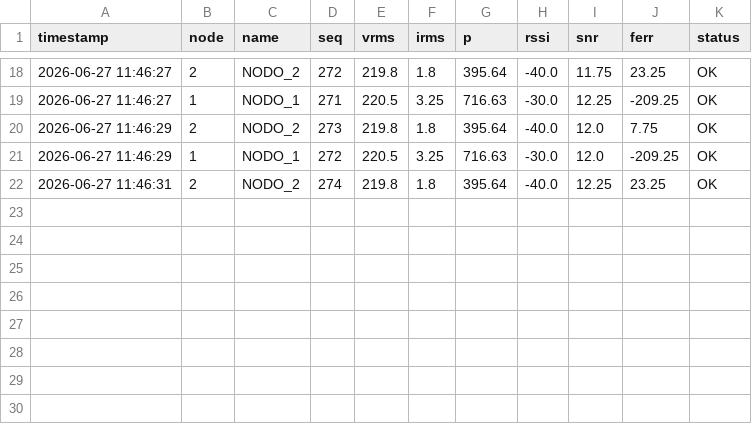
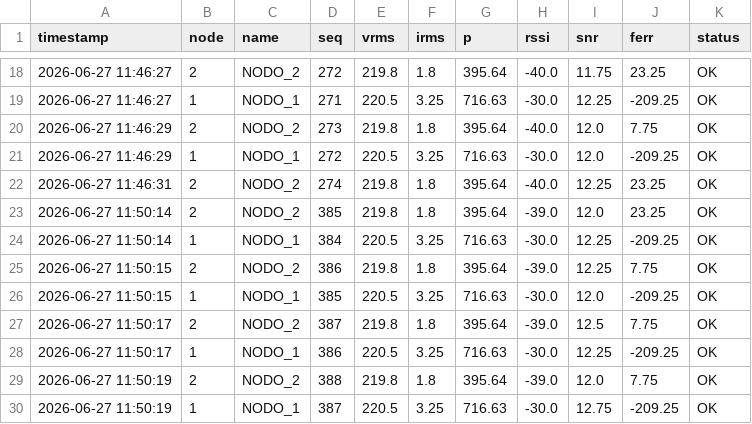
Before and after one commit to GabrielElectron/telemetria_lora_pico, a CSV file: software/raspberry_pi/datos_lora.csv, drawn as a sheet; only a part is shown, gaps mark what is left out; the diff names each change by its address in the sheet, - before the commit and + after, or states it on an @@ line.

```diff
--- a/software/raspberry_pi/datos_lora.csv
+++ b/software/raspberry_pi/datos_lora.csv
+row 23: 2026-06-27 11:50:14 | 2 | NODO_2 | 385 | 219.8 | 1.8 | 395.64 | -39.0 | 12.0 | 23.25 | OK
+row 24: 2026-06-27 11:50:14 | 1 | NODO_1 | 384 | 220.5 | 3.25 | 716.63 | -30.0 | 12.25 | -209.25 | OK
+row 25: 2026-06-27 11:50:15 | 2 | NODO_2 | 386 | 219.8 | 1.8 | 395.64 | -39.0 | 12.25 | 7.75 | OK
+row 26: 2026-06-27 11:50:15 | 1 | NODO_1 | 385 | 220.5 | 3.25 | 716.63 | -30.0 | 12.0 | -209.25 | OK
+row 27: 2026-06-27 11:50:17 | 2 | NODO_2 | 387 | 219.8 | 1.8 | 395.64 | -39.0 | 12.5 | 7.75 | OK
+row 28: 2026-06-27 11:50:17 | 1 | NODO_1 | 386 | 220.5 | 3.25 | 716.63 | -30.0 | 12.25 | -209.25 | OK
+row 29: 2026-06-27 11:50:19 | 2 | NODO_2 | 388 | 219.8 | 1.8 | 395.64 | -39.0 | 12.0 | 7.75 | OK
+row 30: 2026-06-27 11:50:19 | 1 | NODO_1 | 387 | 220.5 | 3.25 | 716.63 | -30.0 | 12.75 | -209.25 | OK
```
Also changed, not shown: 1 other file.
